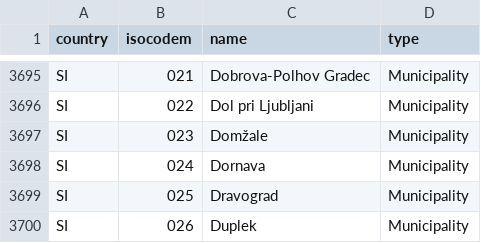
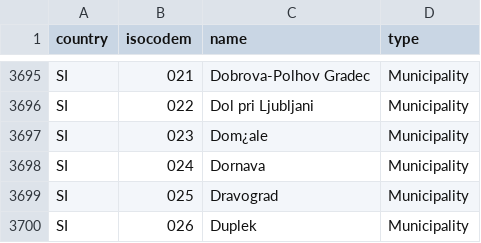
Before and after one commit to science-automation/genSyntheaEU, a CSV file: data/2019-2-SubdivisionCodes.csv, drawn as a sheet; only a part is shown, gaps mark what is left out; the diff covers the shown part only; the diff names each change by its address in the sheet, - before the commit and + after, or states it on an @@ line.

```diff
--- a/data/2019-2-SubdivisionCodes.csv
+++ b/data/2019-2-SubdivisionCodes.csv
-C3697 (name): Domžale
+C3697 (name): Dom¿ale
```
Also changed, not shown: 26 edited cells elsewhere in this file.
